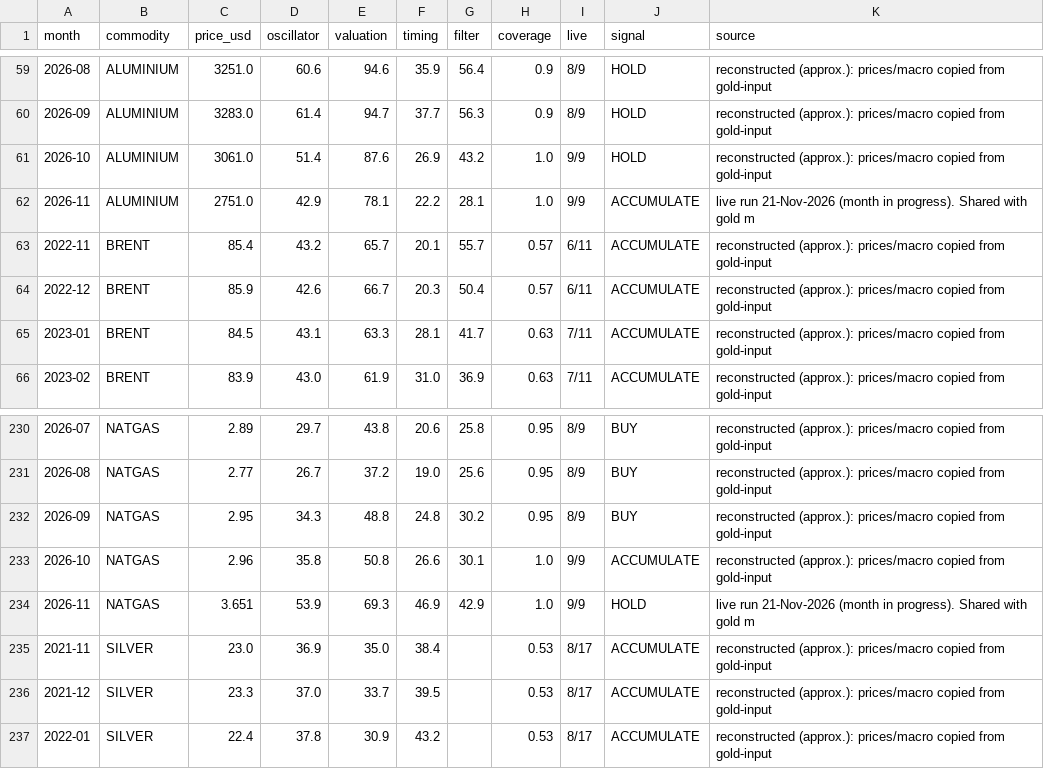
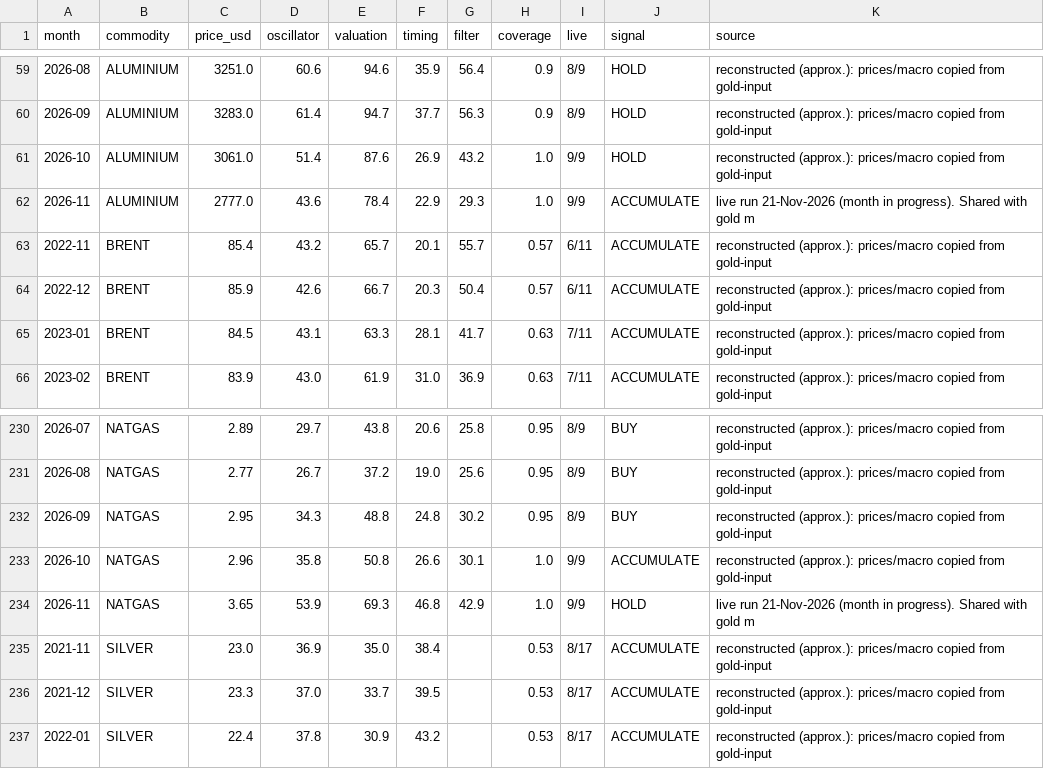
Before and after one commit to harshitgsharma-sketch/Asset-Classes, a CSV file: models/commodities-score-log.csv, drawn as a sheet; only a part is shown, gaps mark what is left out.

```diff
--- a/models/commodities-score-log.csv
+++ b/models/commodities-score-log.csv
@@ -61,3 +61,3 @@ month,commodity,price_usd,oscillator,valuation,timing,filter,coverage,live,signa
 2026-10,ALUMINIUM,3061.0,51.4,87.6,26.9,43.2,1.0,9/9,HOLD,reconstructed (approx.): prices/macro copied from gold-input
-2026-11,ALUMINIUM,2751.0,42.9,78.1,22.2,28.1,1.0,9/9,ACCUMULATE,live run 21-Nov-2026 (month in progress). Shared with gold m
+2026-11,ALUMINIUM,2777.0,43.6,78.4,22.9,29.3,1.0,9/9,ACCUMULATE,live run 21-Nov-2026 (month in progress). Shared with gold m
 2022-11,BRENT,85.4,43.2,65.7,20.1,55.7,0.57,6/11,ACCUMULATE,reconstructed (approx.): prices/macro copied from gold-input
@@ -233,3 +233,3 @@ month,commodity,price_usd,oscillator,valuation,timing,filter,coverage,live,signa
 2026-10,NATGAS,2.96,35.8,50.8,26.6,30.1,1.0,9/9,ACCUMULATE,reconstructed (approx.): prices/macro copied from gold-input
-2026-11,NATGAS,3.651,53.9,69.3,46.9,42.9,1.0,9/9,HOLD,live run 21-Nov-2026 (month in progress). Shared with gold m
+2026-11,NATGAS,3.65,53.9,69.3,46.8,42.9,1.0,9/9,HOLD,live run 21-Nov-2026 (month in progress). Shared with gold m
 2021-11,SILVER,23.0,36.9,35.0,38.4,,0.53,8/17,ACCUMULATE,reconstructed (approx.): prices/macro copied from gold-input
```
Also changed, not shown: models/altcoin-score-log.csv, models/commodity-prices-monthly.csv, 6 other files.
